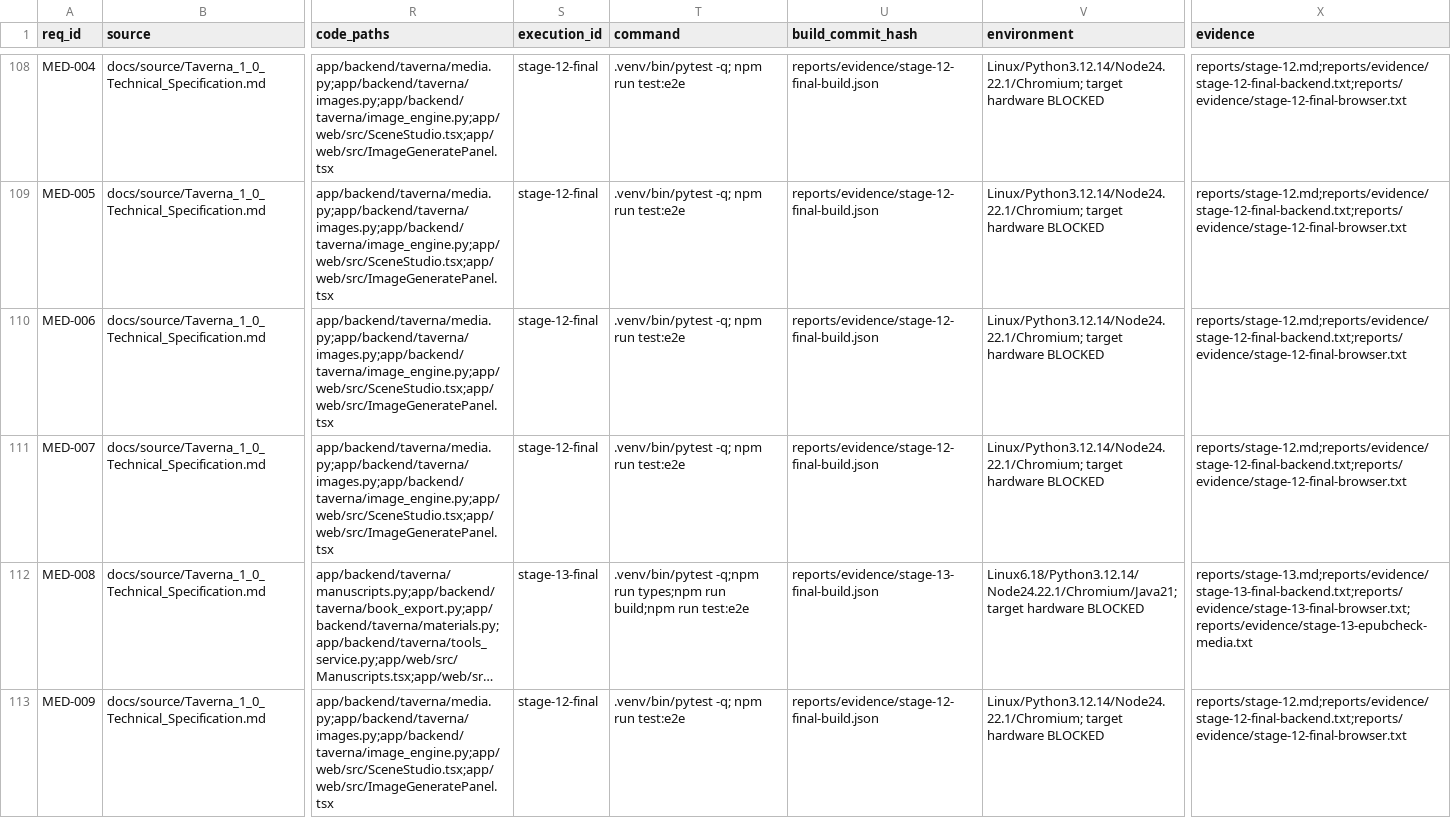
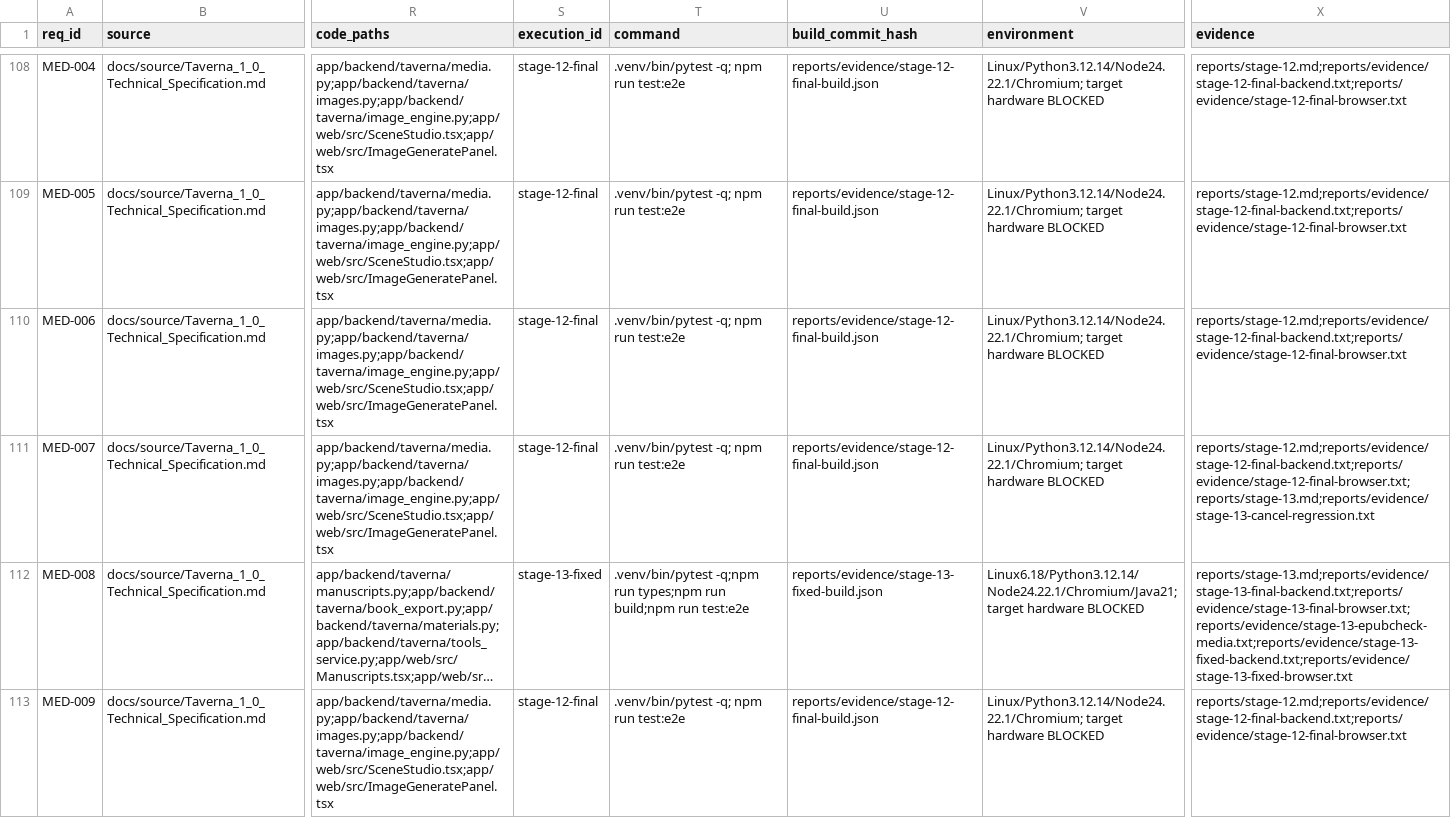
Before and after one commit to vokado/Taverna, a CSV file: REQUIREMENTS_TRACEABILITY.csv, drawn as a sheet; only a part is shown, gaps mark what is left out; long unchanged cells end in …; the diff covers the shown part only; the diff names each change by its address in the sheet, - before the commit and + after, or states it on an @@ line.

```diff
--- a/REQUIREMENTS_TRACEABILITY.csv
+++ b/REQUIREMENTS_TRACEABILITY.csv
-X111 (evidence): reports/stage-12.md;reports/evidence/stage-12-final-backend.txt;reports/evidence/stage-12-final-browser.txt
+X111 (evidence): reports/stage-12.md;reports/evidence/stage-12-final-backend.txt;reports/evidence/stage-12-final-browser.txt;reports/stage-13.md;reports/evidence/stage-13-cancel-regression.txt
-S112 (execution_id): stage-13-final
+S112 (execution_id): stage-13-fixed
-U112 (build_commit_hash): reports/evidence/stage-13-final-build.json
+U112 (build_commit_hash): reports/evidence/stage-13-fixed-build.json
-X112 (evidence): reports/stage-13.md;reports/evidence/stage-13-final-backend.txt;reports/evidence/stage-13-final-browser.txt;reports/evidence/stage-13-epubcheck-media.txt
+X112 (evidence): reports/stage-13.md;reports/evidence/stage-13-final-backend.txt;reports/evidence/stage-13-final-browser.txt;reports/evidence/stage-13-epubcheck-media.txt;reports/evidence/stage-13-fixed-backend.txt;reports/evidence/stage-13-fixed-browser.txt
```
Also changed, not shown: 21 edited cells elsewhere in this file, 13 other files.
